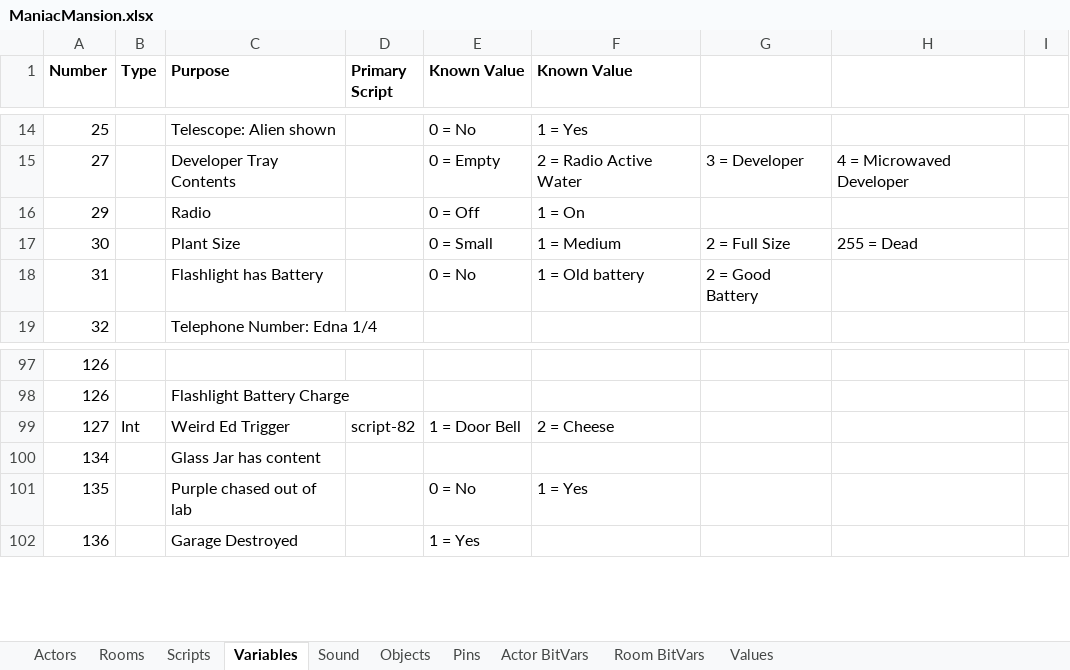
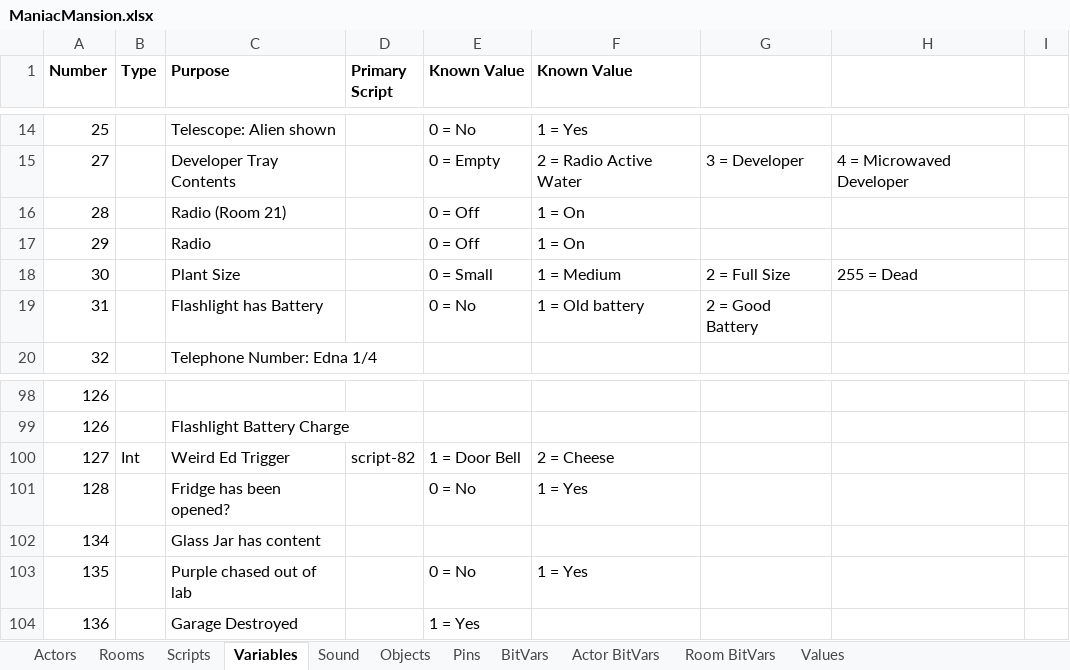
Before and after one commit to segrax/Maniac.Mansion.Disassembly, an Excel workbook: ManiacMansion.xlsx, sheet Variables, drawn as a sheet; only a part is shown, gaps mark what is left out; values as stored, in another font and other column widths than the file's, no borders; the diff names each change by its address in the sheet, - before the commit and + after, or states it on an @@ line.

Commit message:
Room 7 Object Scripts Room 8 Object Scripts Room 9 Object Scripts Room 10  Object Scripts

```diff
--- a/ManiacMansion.xlsx (sheet Variables)
+++ b/ManiacMansion.xlsx (sheet Variables)
+sheet tab: BitVars
+row 16: 28 |  | Radio (Room 21) |  | 0 = Off | 1 = On
+row 101: 128 |  | Fridge has been opened? |  | 0 = No | 1 = Yes
```
Also changed, not shown: sheet Scripts, 2 other files.
